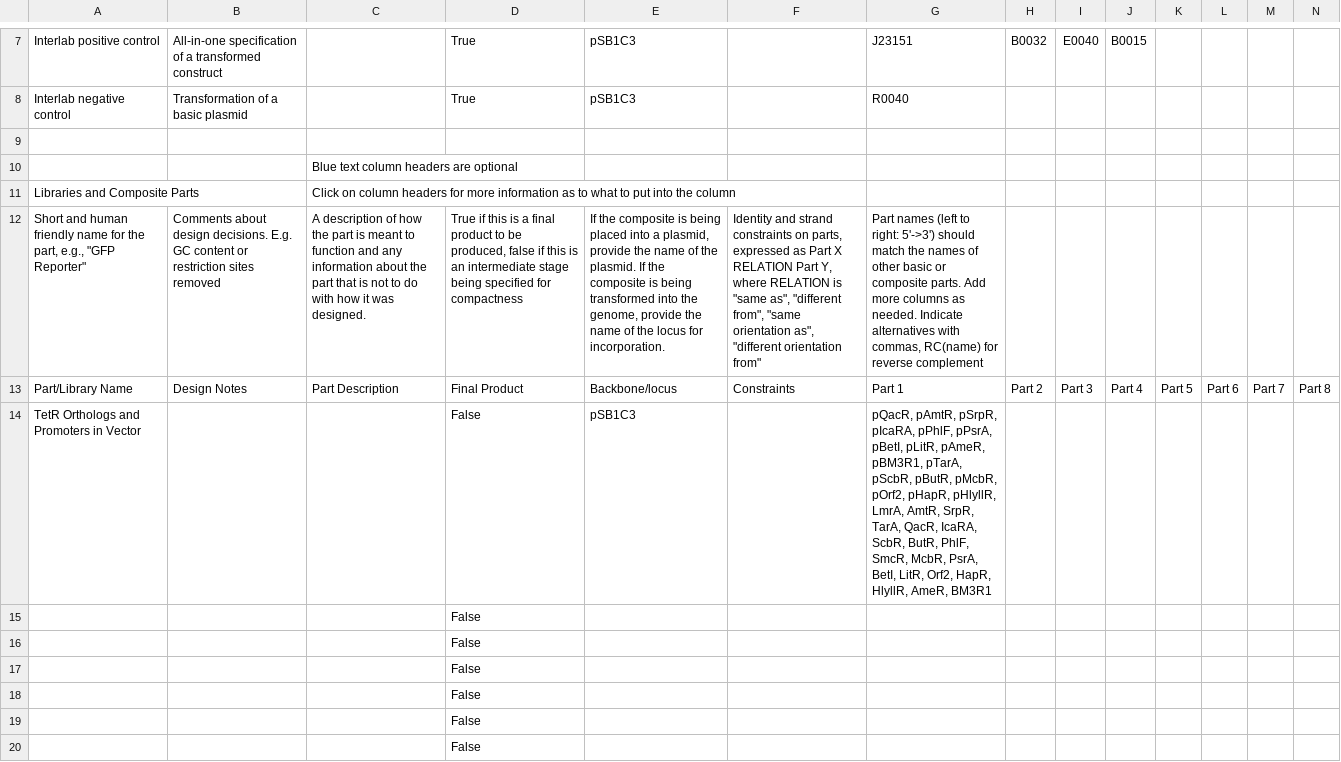
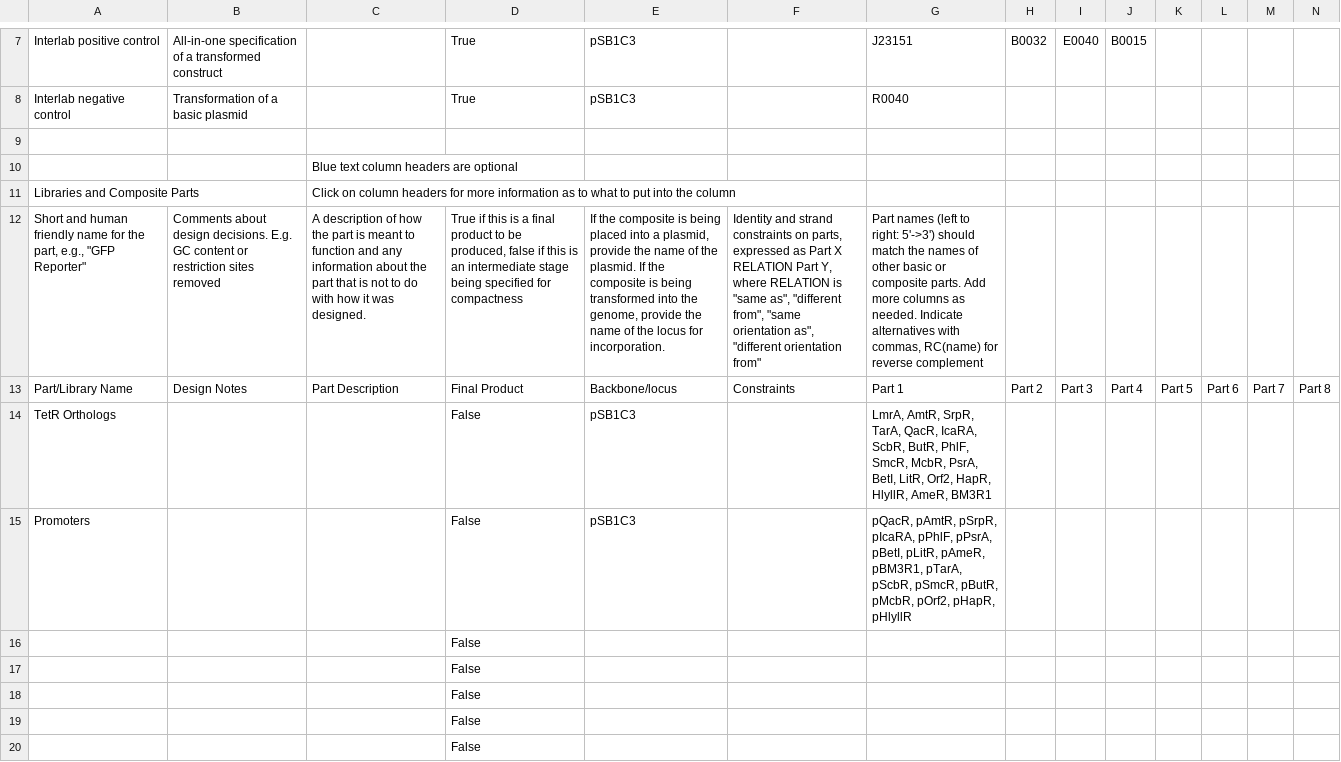
Before and after one commit to iGEM-Engineering/iGEM-distribution, a CSV file: tetR Orthologs/views/Libraries and Composites.csv, drawn as a sheet; only a part is shown, gaps mark what is left out; removed rows and columns are numbered as before the commit, all else as after; rows hold the shown columns only; the diff names each change by its address in the sheet, - before the commit and + after, or states it on an @@ line.

```diff
--- a/tetR Orthologs/views/Libraries and Composites.csv
+++ b/tetR Orthologs/views/Libraries and Composites.csv
+row 14: TetR Orthologs |  |  | False | pSB1C3 |  | LmrA, AmtR, SrpR, TarA, QacR, IcaRA, ScbR, ButR, PhlF, SmcR, McbR, PsrA, BetI, LitR, Orf2, HapR, HlyllR, AmeR, BM3R1
-A15: TetR Orthologs and Promoters in Vector
+A15: Promoters
-G15: …pTarA, pScbR, pButR, pMcbR, pOrf2, pHapR, pHlyllR, LmrA, AmtR, SrpR, TarA, QacR, IcaRA, ScbR, ButR, PhlF, SmcR, McbR, PsrA, BetI, LitR, Orf2, HapR, HlyllR, AmeR, BM3R1
+G15: …pTarA, pScbR, pSmcR, pButR, pMcbR, pOrf2, pHapR, pHlyllR
-row 15:  |  |  | False
```
Also changed, not shown: Fluorescent Reporter Proteins/views/Libraries and Composites.csv, Terminators/views/Parts and Devices.csv, 4 other files.
